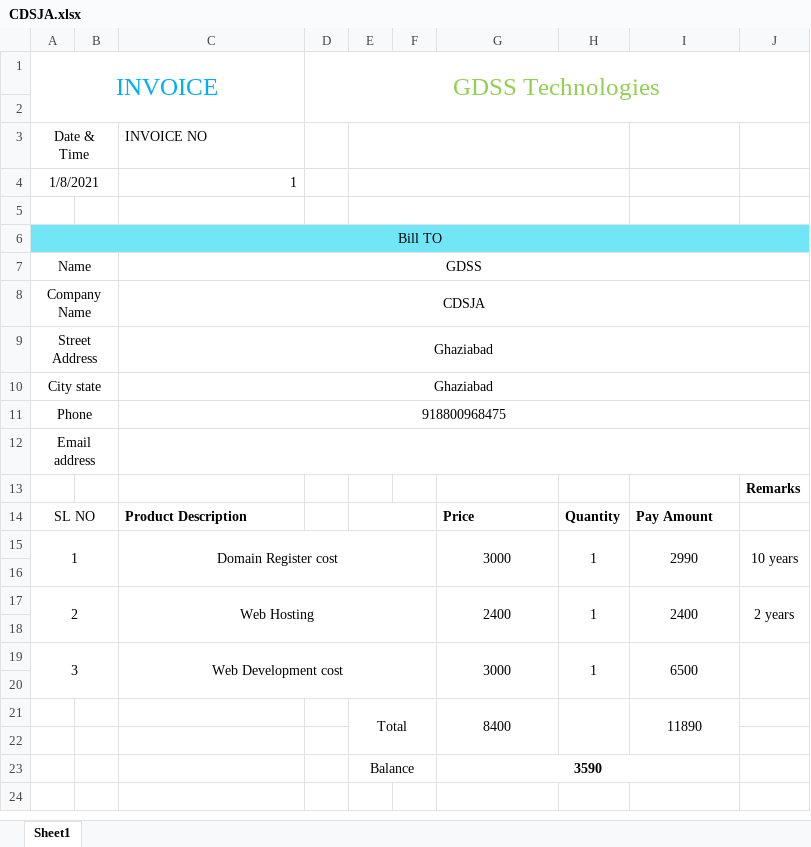
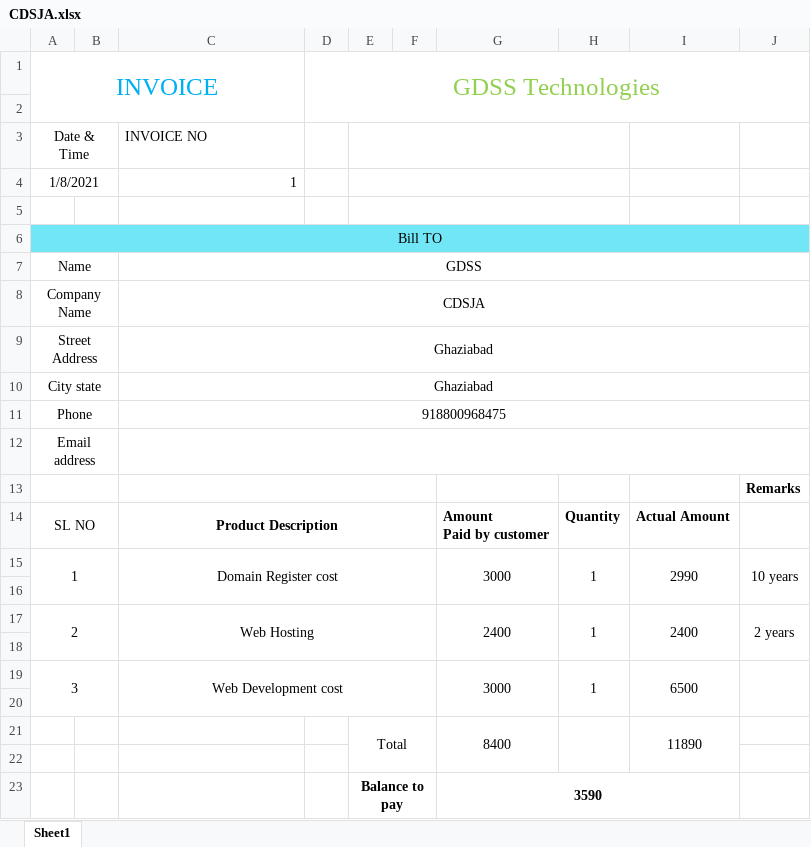
Before and after one commit to ghanshyamj2020/CDSJA, an Excel workbook: CDSJA.xlsx, sheet Sheet1, drawn as a sheet; values as stored, in another font and other column widths than the file's, no borders; ↵ is a line break in a cell; the diff names each change by its address in the sheet, - before the commit and + after, or states it on an @@ line.

Commit message:
test0001

```diff
--- a/CDSJA.xlsx (sheet Sheet1)
+++ b/CDSJA.xlsx (sheet Sheet1)
+A13:B13 merged
+C13:F13 merged
-C14 alignment: left
+C14 alignment: center
+C14:F14 merged
-E14:F14 merged
-G14: Price
+G14: Amount ↵ Paid by customer
-I14: Pay Amount
+I14: Actual Amount
-E23: Balance
+E23: Balance to pay
-E23 bold: off
+E23 bold: on
```
